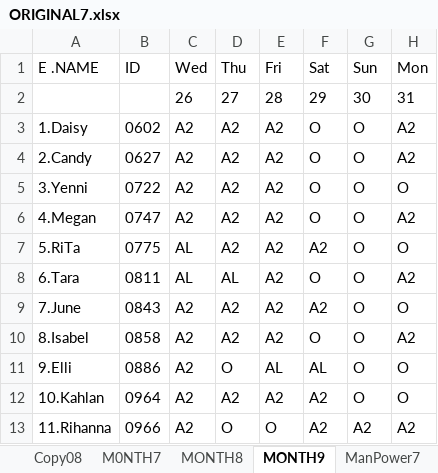
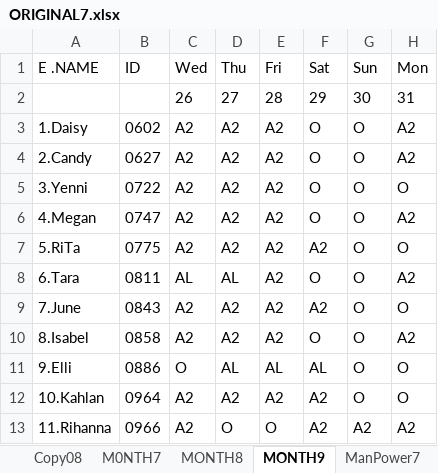
Before and after one commit to Chats-club/roter-ga, an Excel workbook: uploads/ORIGINAL7.xlsx, sheet MONTH9, drawn as a sheet; only a part is shown; values as stored, in another font and other column widths than the file's, no borders; charts and pictures not drawn; the diff names each change by its address in the sheet, - before the commit and + after, or states it on an @@ line.

```diff
--- a/uploads/ORIGINAL7.xlsx (sheet MONTH9)
+++ b/uploads/ORIGINAL7.xlsx (sheet MONTH9)
-C7: AL
+C7: A2
-C11: A2
+C11: O
-D11: O
+D11: AL
```
Also changed, not shown: sheet ORIGIN MONTH 9, sheet ManPower9.
